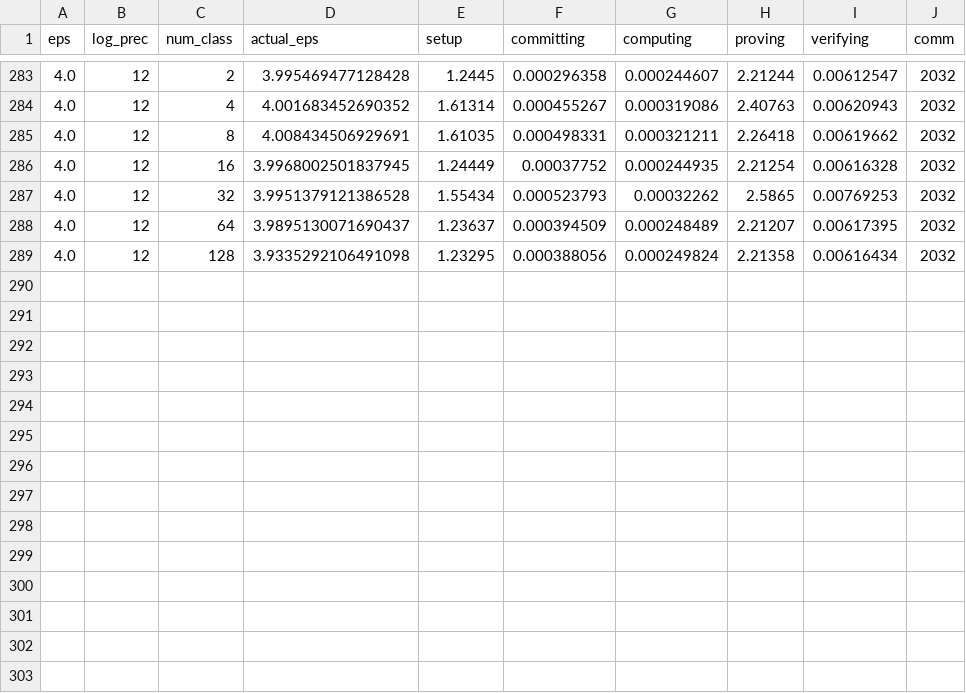
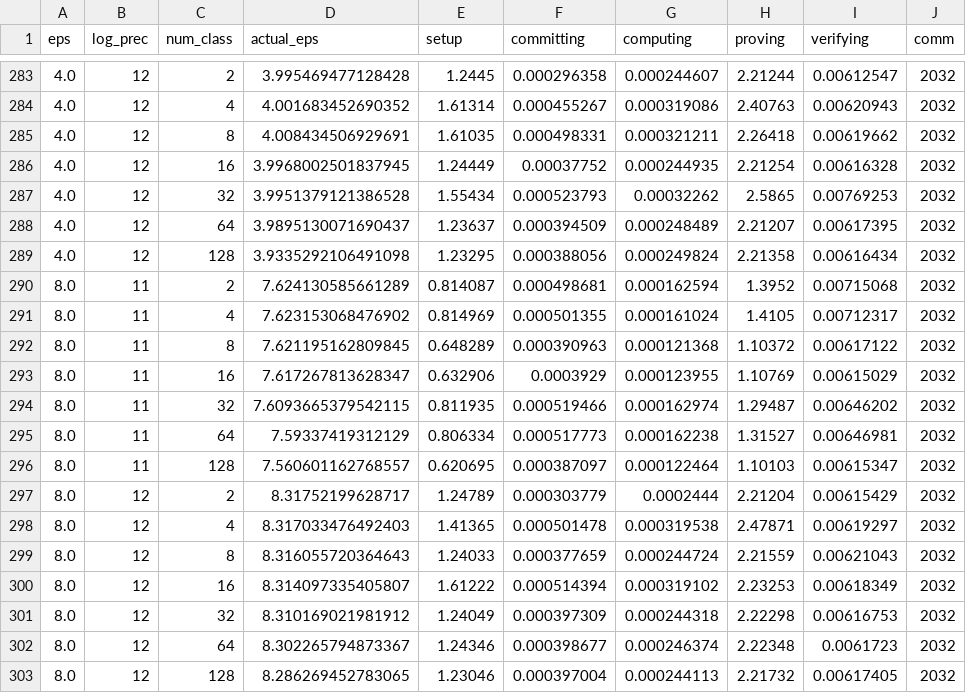
Before and after one commit to jvhs0706/VDDP, a CSV file: logs/vrr.csv, drawn as a sheet; only a part is shown, gaps mark what is left out; the diff names each change by its address in the sheet, - before the commit and + after, or states it on an @@ line.

Commit message:
Update vrr logs for eps = 8.0, run 1

```diff
--- a/logs/vrr.csv
+++ b/logs/vrr.csv
+row 290: 8.0 | 11 | 2 | 7.624130585661289 | 0.814087 | 0.000498681 | 0.000162594 | 1.3952 | 0.00715068 | 2032
+row 291: 8.0 | 11 | 4 | 7.623153068476902 | 0.814969 | 0.000501355 | 0.000161024 | 1.4105 | 0.00712317 | 2032
+row 292: 8.0 | 11 | 8 | 7.621195162809845 | 0.648289 | 0.000390963 | 0.000121368 | 1.10372 | 0.00617122 | 2032
+row 293: 8.0 | 11 | 16 | 7.617267813628347 | 0.632906 | 0.0003929 | 0.000123955 | 1.10769 | 0.00615029 | 2032
+row 294: 8.0 | 11 | 32 | 7.6093665379542115 | 0.811935 | 0.000519466 | 0.000162974 | 1.29487 | 0.00646202 | 2032
+row 295: 8.0 | 11 | 64 | 7.59337419312129 | 0.806334 | 0.000517773 | 0.000162238 | 1.31527 | 0.00646981 | 2032
+row 296: 8.0 | 11 | 128 | 7.560601162768557 | 0.620695 | 0.000387097 | 0.000122464 | 1.10103 | 0.00615347 | 2032
+row 297: 8.0 | 12 | 2 | 8.31752199628717 | 1.24789 | 0.000303779 | 0.0002444 | 2.21204 | 0.00615429 | 2032
+row 298: 8.0 | 12 | 4 | 8.317033476492403 | 1.41365 | 0.000501478 | 0.000319538 | 2.47871 | 0.00619297 | 2032
+row 299: 8.0 | 12 | 8 | 8.316055720364643 | 1.24033 | 0.000377659 | 0.000244724 | 2.21559 | 0.00621043 | 2032
+row 300: 8.0 | 12 | 16 | 8.314097335405807 | 1.61222 | 0.000514394 | 0.000319102 | 2.23253 | 0.00618349 | 2032
+row 301: 8.0 | 12 | 32 | 8.310169021981912 | 1.24049 | 0.000397309 | 0.000244318 | 2.22298 | 0.00616753 | 2032
+row 302: 8.0 | 12 | 64 | 8.302265794873367 | 1.24346 | 0.000398677 | 0.000246374 | 2.22348 | 0.0061723 | 2032
+row 303: 8.0 | 12 | 128 | 8.286269452783065 | 1.23046 | 0.000397004 | 0.000244113 | 2.21732 | 0.00617405 | 2032
```
